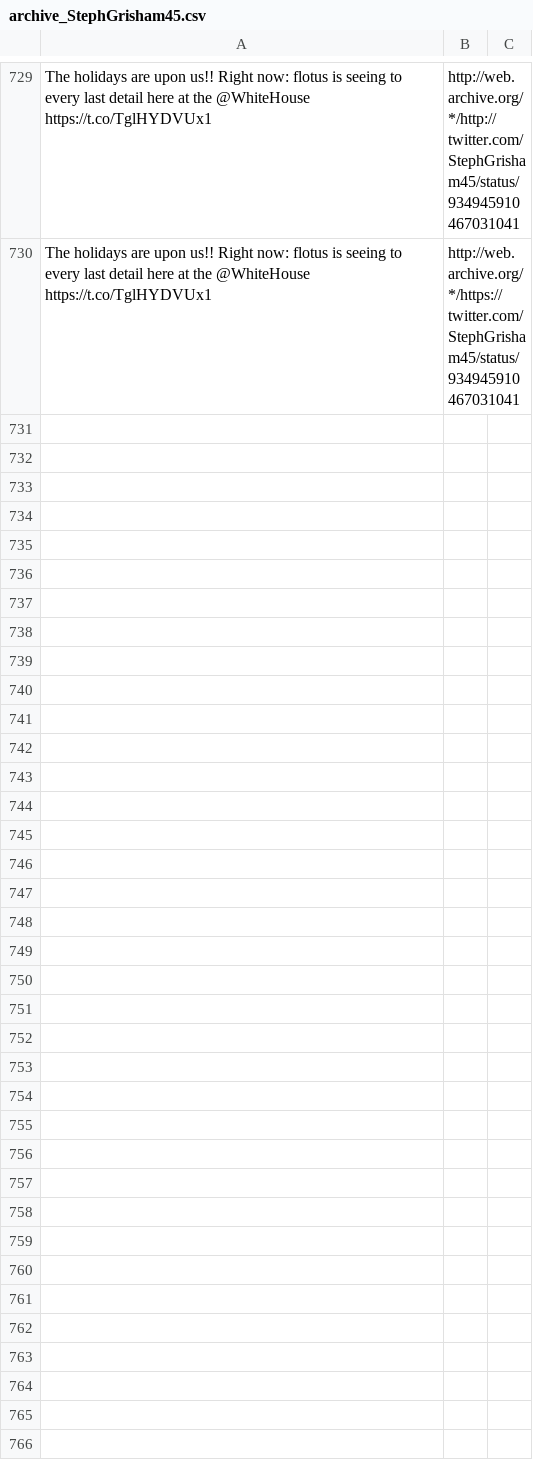
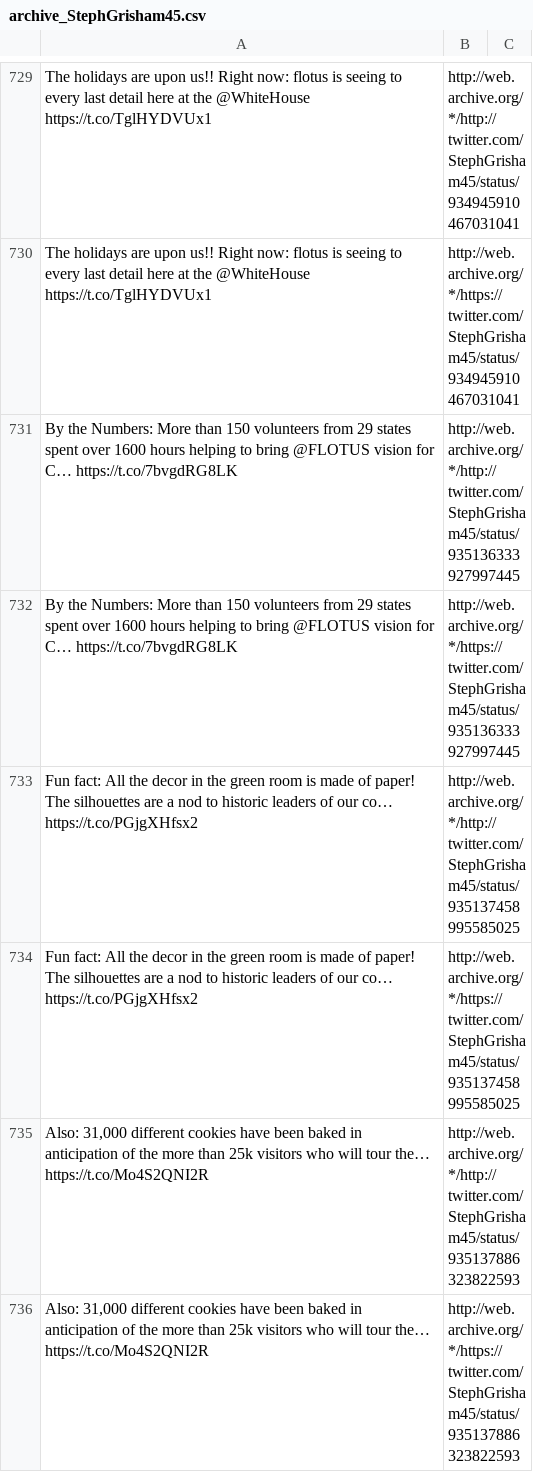
Before and after one commit to patrick-brian-mooney/archive-junta, a CSV file: data/archive_StephGrisham45.csv, drawn as a sheet; only a part is shown, gaps mark what is left out; the diff covers the shown part only; the diff names each change by its address in the sheet, - before the commit and + after, or states it on an @@ line.

```diff
--- a/data/archive_StephGrisham45.csv
+++ b/data/archive_StephGrisham45.csv
+row 731: By the Numbers: More than 150 volunteers from 29 states spent over 1600 hours helping to bring @FLOTUS vision for C… https://t.co/7bvgdRG8LK | http://web.archive.org/*/http://twitter.com/StephGrisham45/status/935136333927997445
+row 732: By the Numbers: More than 150 volunteers from 29 states spent over 1600 hours helping to bring @FLOTUS vision for C… https://t.co/7bvgdRG8LK | http://web.archive.org/*/https://twitter.com/StephGrisham45/status/935136333927997445
+row 733: Fun fact: All the decor in the green room is made of paper! The silhouettes are a nod to historic leaders of our co… https://t.co/PGjgXHfsx2 | http://web.archive.org/*/http://twitter.com/StephGrisham45/status/935137458995585025
+row 734: Fun fact: All the decor in the green room is made of paper! The silhouettes are a nod to historic leaders of our co… https://t.co/PGjgXHfsx2 | http://web.archive.org/*/https://twitter.com/StephGrisham45/status/935137458995585025
+row 735: Also: 31,000 different cookies have been baked in anticipation of the more than 25k visitors who will tour the… https://t.co/Mo4S2QNI2R | http://web.archive.org/*/http://twitter.com/StephGrisham45/status/935137886323822593
+row 736: Also: 31,000 different cookies have been baked in anticipation of the more than 25k visitors who will tour the… https://t.co/Mo4S2QNI2R | http://web.archive.org/*/https://twitter.com/StephGrisham45/status/935137886323822593
```
Also changed, not shown: 16 added rows elsewhere in this file, data/archive_JessicaDitto45.csv, data/archive_PressSec.csv, 42 other files.
